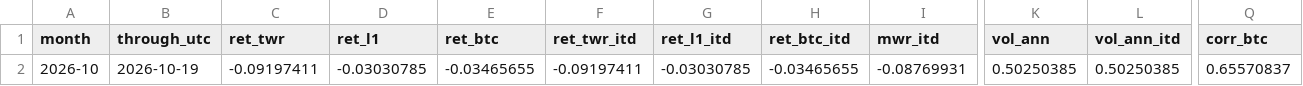
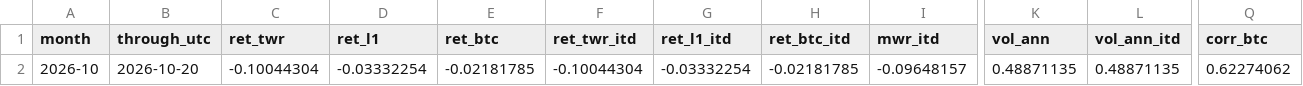
Before and after one commit to reouthq/track, a CSV file: data/monthly.csv, drawn as a sheet; only a part is shown, gaps mark what is left out; the diff covers the shown part only; the diff names each change by its address in the sheet, - before the commit and + after, or states it on an @@ line.

```diff
--- a/data/monthly.csv
+++ b/data/monthly.csv
-B2 (through_utc): 2026-10-19
+B2 (through_utc): 2026-10-20
-C2 (ret_twr): -0.09197411
+C2 (ret_twr): -0.10044304
-D2 (ret_l1): -0.03030785
+D2 (ret_l1): -0.03332254
-E2 (ret_btc): -0.03465655
+E2 (ret_btc): -0.02181785
-F2 (ret_twr_itd): -0.09197411
+F2 (ret_twr_itd): -0.10044304
-G2 (ret_l1_itd): -0.03030785
+G2 (ret_l1_itd): -0.03332254
-H2 (ret_btc_itd): -0.03465655
+H2 (ret_btc_itd): -0.02181785
-I2 (mwr_itd): -0.08769931
+I2 (mwr_itd): -0.09648157
-K2 (vol_ann): 0.50250385
+K2 (vol_ann): 0.48871135
-L2 (vol_ann_itd): 0.50250385
+L2 (vol_ann_itd): 0.48871135
-Q2 (corr_btc): 0.65570837
+Q2 (corr_btc): 0.62274062
```
Also changed, not shown: 5 edited cells elsewhere in this file, data/equity_daily.csv, data/income_daily.csv, 4 other files.
